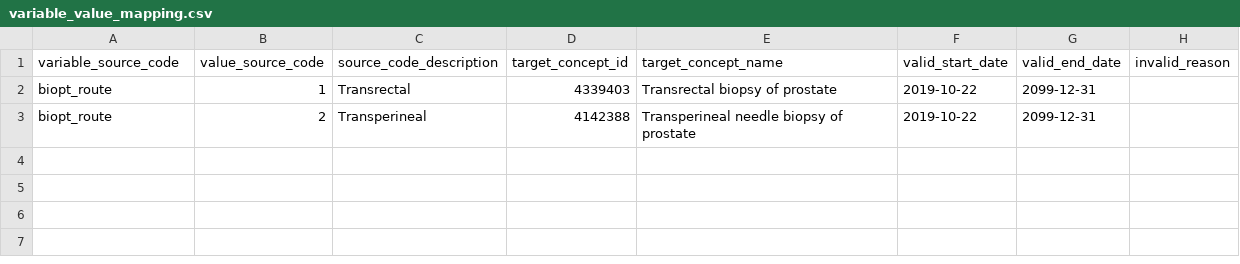
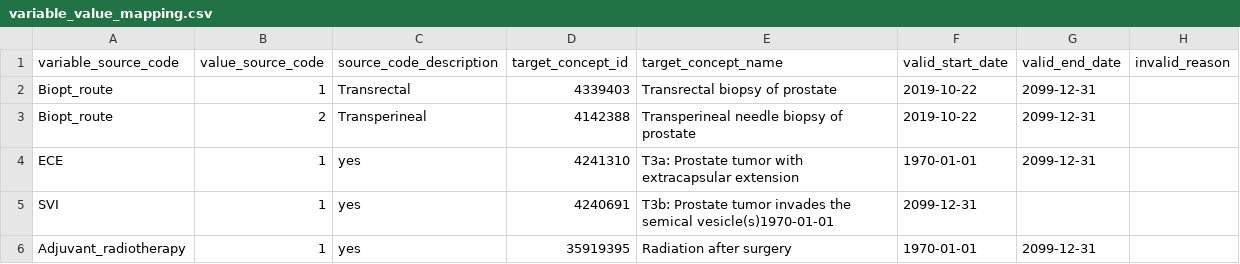
Before and after one commit to thehyve/ohdsi-etl-prias, a CSV file: resources/mapping_tables/variable_value_mapping.csv, drawn as a sheet.

```diff
--- a/resources/mapping_tables/variable_value_mapping.csv
+++ b/resources/mapping_tables/variable_value_mapping.csv
@@ -1,3 +1,6 @@
 variable_source_code,value_source_code,source_code_description,target_concept_id,target_concept_name,valid_start_date,valid_end_date,invalid_reason
-biopt_route,1,Transrectal,4339403,Transrectal biopsy of prostate,2019-10-22,2099-12-31,
-biopt_route,2,Transperineal,4142388,Transperineal needle biopsy of prostate,2019-10-22,2099-12-31,
+Biopt_route,1,Transrectal,4339403,Transrectal biopsy of prostate,2019-10-22,2099-12-31,
+Biopt_route,2,Transperineal,4142388,Transperineal needle biopsy of prostate,2019-10-22,2099-12-31,
+ECE,1,yes,4241310,T3a: Prostate tumor with extracapsular extension,1970-01-01,2099-12-31,
+SVI,1,yes,4240691,T3b: Prostate tumor invades the semical vesicle(s)1970-01-01,2099-12-31,
+Adjuvant_radiotherapy,1,yes,35919395,Radiation after surgery,1970-01-01,2099-12-31,
```
Also changed, not shown: resources/mapping_tables/unit_mapping.csv, resources/mapping_tables/value_mapping.csv, 3 other files.
